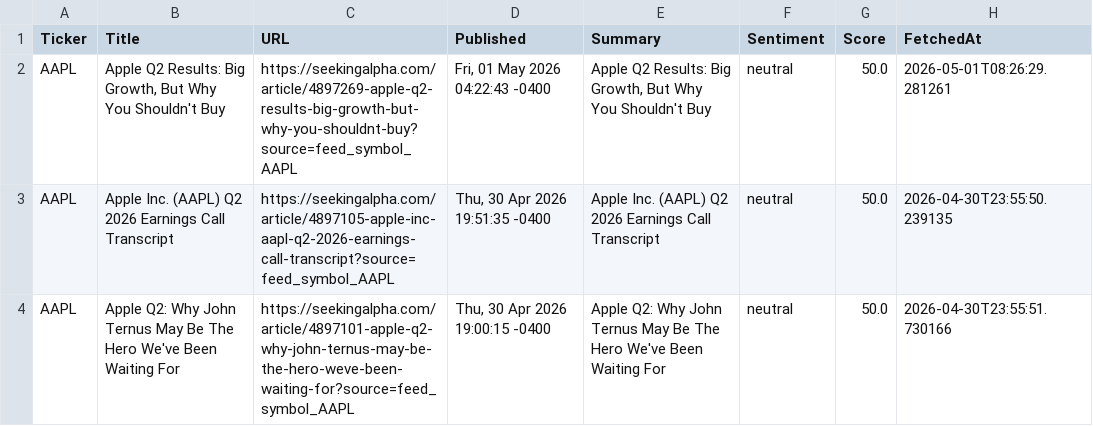
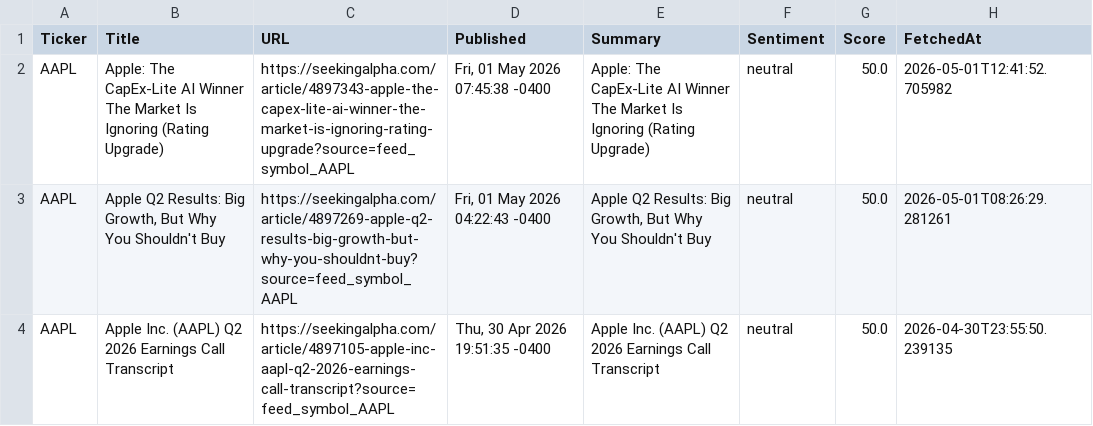
Before and after one commit to timursk99-ai/news-pipeline, a CSV file: news_AAPL.csv, drawn as a sheet; only a part is shown; the shorter side is filled out with more unchanged rows; the diff names each change by its address in the sheet, - before the commit and + after, or states it on an @@ line.

Commit message:
update news CSVs

```diff
--- a/news_AAPL.csv
+++ b/news_AAPL.csv
+row 2: AAPL | Apple: The CapEx-Lite AI Winner The Market Is Ignoring (Rating Upgrade) | https://seekingalpha.com/article/4897343-apple-the-capex-lite-ai-winner-the-market-is-ignoring-rating-upgrade?source=feed_symbol_AAPL | Fri, 01 May 2026 07:45:38 -0400 | Apple: The CapEx-Lite AI Winner The Market Is Ignoring (Rating Upgrade) | neutral | 50.0 | 2026-05-01T12:41:52.705982
```
